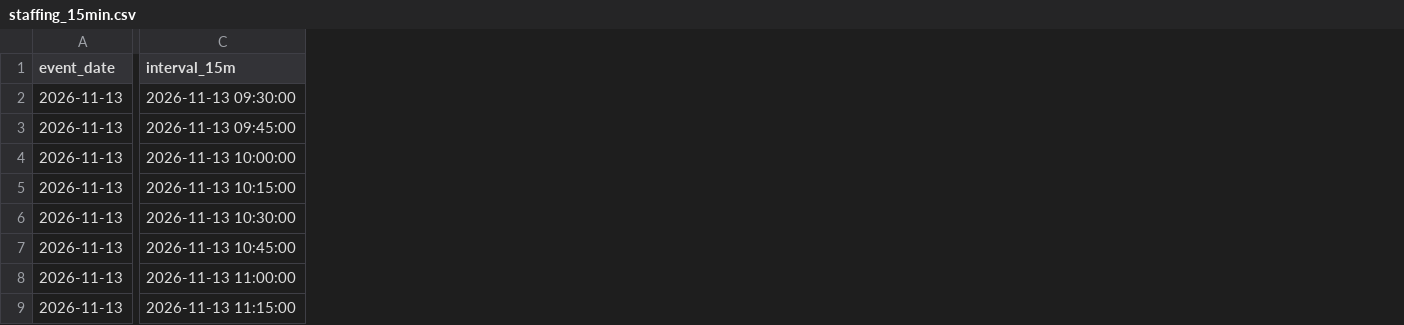
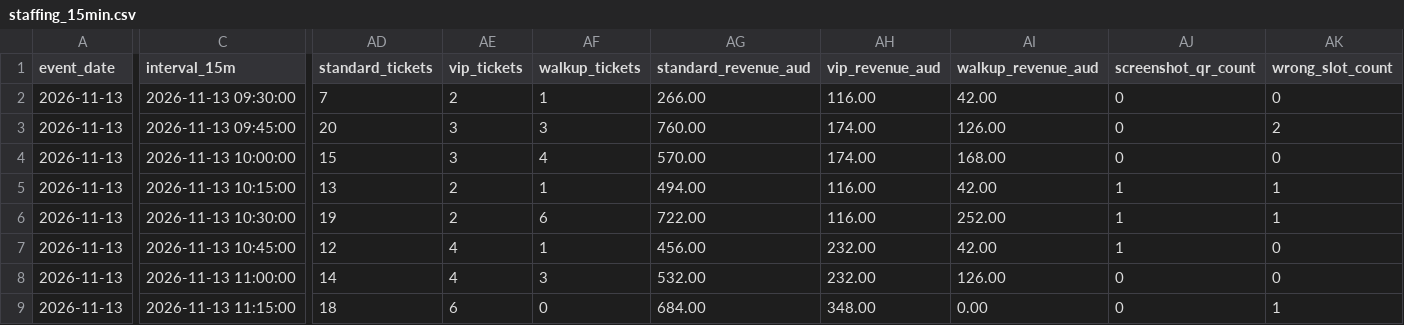
Before and after one commit to 2svelte/EventQueueOptimizer, a CSV file: data/staffing_15min.csv, drawn as a sheet; only a part is shown, gaps mark what is left out; the diff covers the shown part only; the diff names each change by its address in the sheet, - before the commit and + after, or states it on an @@ line.

Commit message:
Consolidated ticket tier and error breakdowns into staffing_15min.csv
- Add 15-minute ticket volume and revenue columns by tier (Standard, VIP, Walk-up)
- Add granular scan exception counts (Screenshot_QR, Wrong_Slot, Dead_Battery)
- Eliminate raw log dependency in Power BI for a single-table data model

```diff
--- a/data/staffing_15min.csv
+++ b/data/staffing_15min.csv
+column AD (standard_tickets), rows 2-9: 7 | 20 | 15 | 13 | 19 | 12 | 14 | 18
+column AE (vip_tickets), rows 2-9: 2 | 3 | 3 | 2 | 2 | 4 | 4 | 6
+column AF (walkup_tickets), rows 2-9: 1 | 3 | 4 | 1 | 6 | 1 | 3 | 0
+column AG (standard_revenue_aud), rows 2-9: 266.00 | 760.00 | 570.00 | 494.00 | 722.00 | 456.00 | 532.00 | 684.00
+column AH (vip_revenue_aud), rows 2-9: 116.00 | 174.00 | 174.00 | 116.00 | 116.00 | 232.00 | 232.00 | 348.00
+column AI (walkup_revenue_aud), rows 2-9: 42.00 | 126.00 | 168.00 | 42.00 | 252.00 | 42.00 | 126.00 | 0.00
+column AJ (screenshot_qr_count), rows 2-9: 0 | 0 | 0 | 1 | 1 | 1 | 0 | 0
+column AK (wrong_slot_count), rows 2-9: 0 | 2 | 0 | 1 | 1 | 0 | 0 | 1
```
Also changed, not shown: 1 added column elsewhere in this file, data/aggregated_15min.csv, 5 other files.
